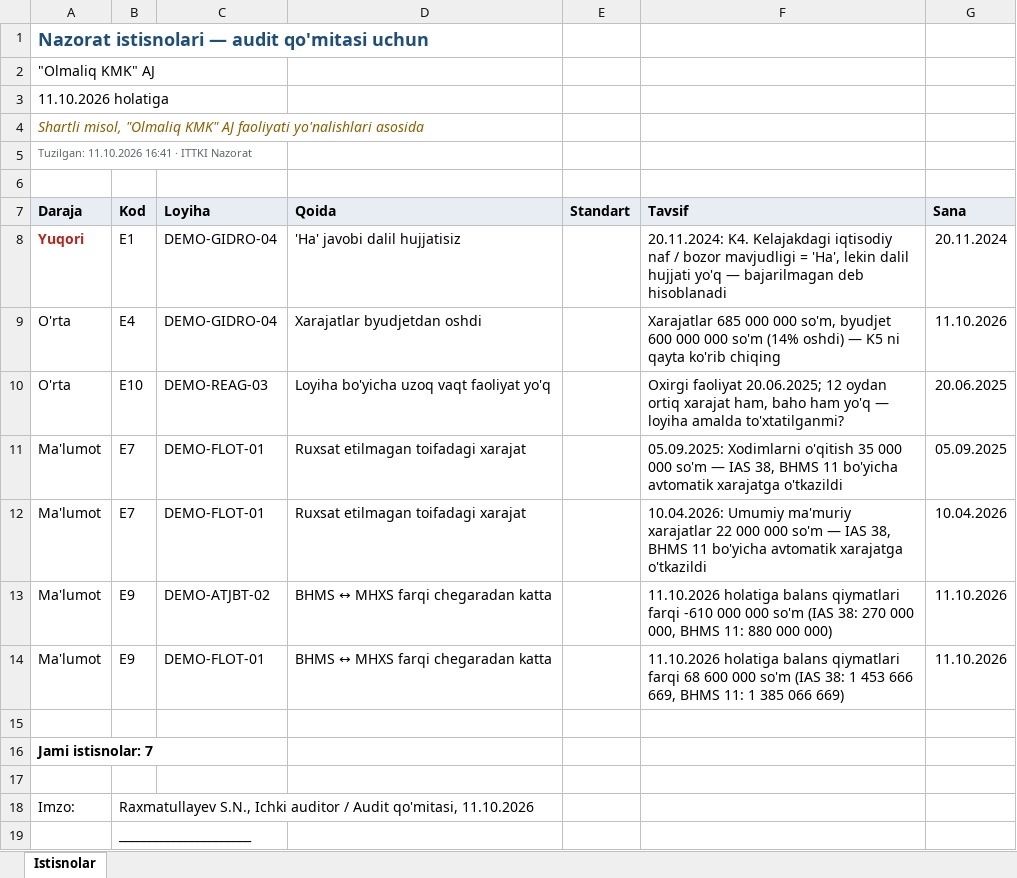
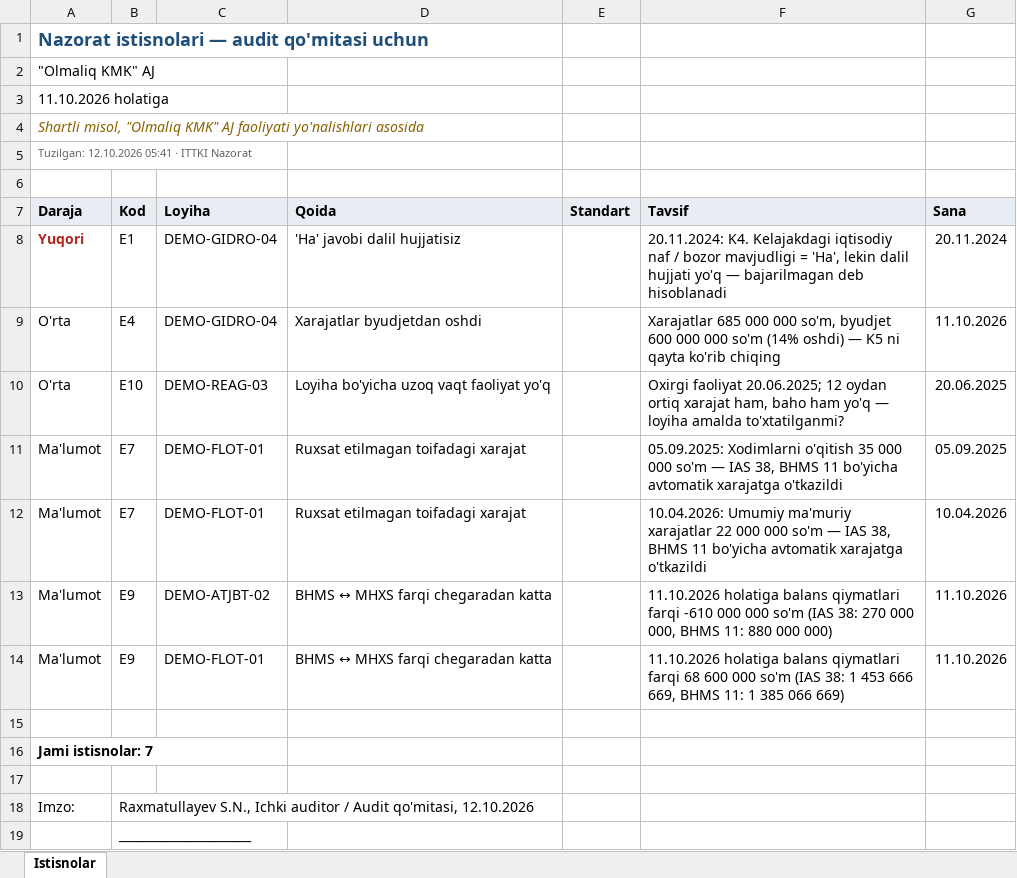
Before and after one commit to rahmatullaevsarvar228-eng/Surrvey-Locations-, an Excel workbook: ITTKI_Nazorat/docs/samples/istisnolar.xlsx, sheet Istisnolar, drawn as a sheet; values as stored, in another font and other column widths than the file's, no borders; the diff names each change by its address in the sheet, - before the commit and + after, or states it on an @@ line.

```diff
--- a/ITTKI_Nazorat/docs/samples/istisnolar.xlsx (sheet Istisnolar)
+++ b/ITTKI_Nazorat/docs/samples/istisnolar.xlsx (sheet Istisnolar)
-A5 (Daraja): Tuzilgan: 11.10.2026 16:41 · ITTKI Nazorat
+A5 (Daraja): Tuzilgan: 12.10.2026 05:41 · ITTKI Nazorat
-B18 (Kod): …Audit qo'mitasi, 11.10.2026
+B18 (Kod): …Audit qo'mitasi, 12.10.2026
```
Also changed, not shown: ITTKI_Nazorat/docs/samples/BHMS_MHXS_solishtirma.xlsx, ITTKI_Nazorat/docs/samples/amortizatsiya_jadvali.xlsx, 22 other files.
